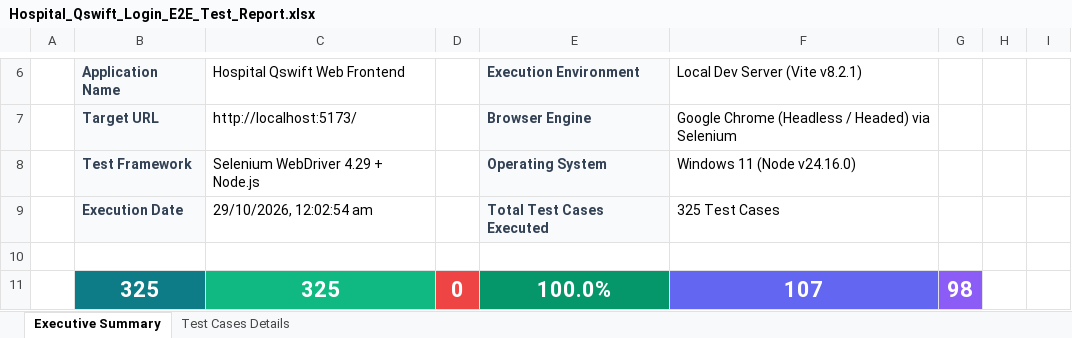
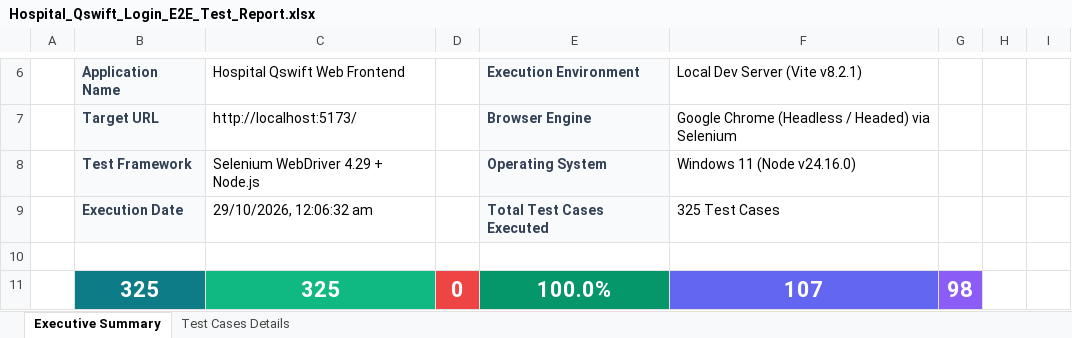
Before and after one commit to PemmakaLakshmiVani/hospital-qswift, an Excel workbook: Hospital_Qswift_Login_E2E_Test_Report.xlsx, sheet Executive Summary, drawn as a sheet; only a part is shown, gaps mark what is left out; values as stored, in another font and other column widths than the file's, no borders; the diff names each change by its address in the sheet, - before the commit and + after, or states it on an @@ line.

```diff
--- a/Hospital_Qswift_Login_E2E_Test_Report.xlsx (sheet Executive Summary)
+++ b/Hospital_Qswift_Login_E2E_Test_Report.xlsx (sheet Executive Summary)
-C9: 29/10/2026, 12:02:54 am
+C9: 29/10/2026, 12:06:32 am
```
Also changed, not shown: Hospital_Qswift_App_E2E_Appium_Test_Report.xlsx, appium-tests/Hospital_Qswift_App_E2E_Appium_Test_Report.xlsx, 1 other file.
